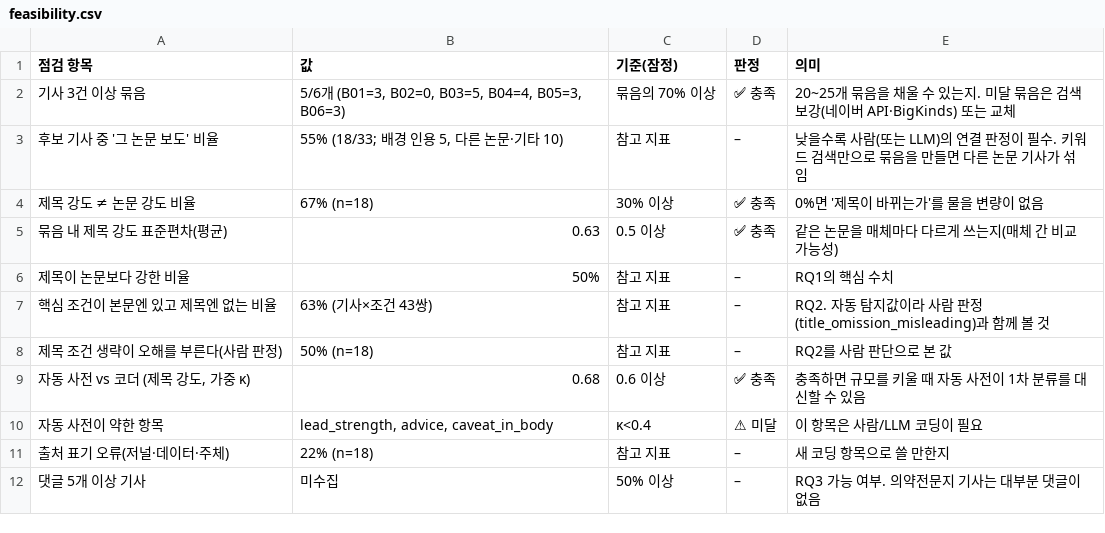
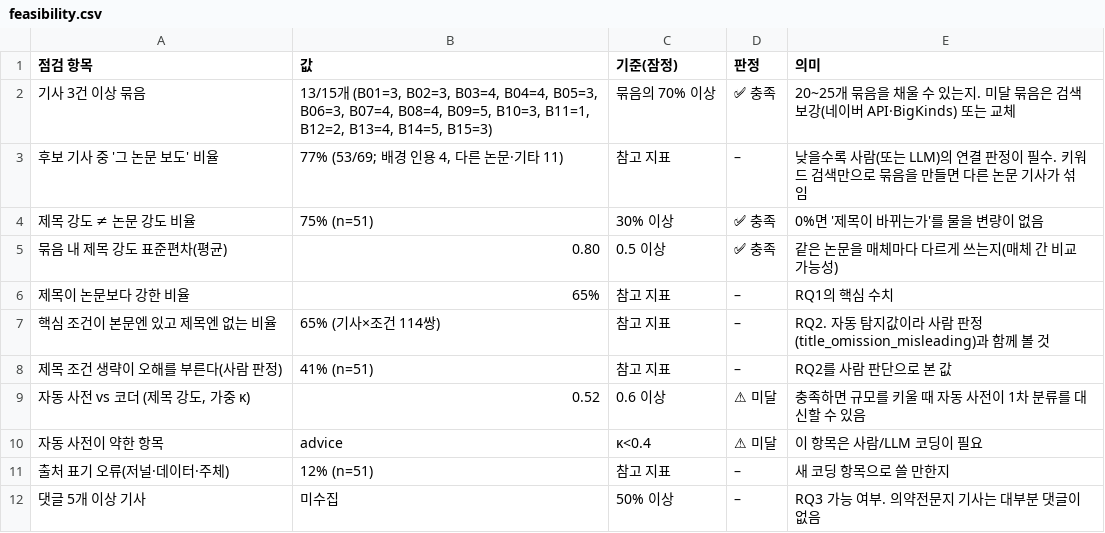
Before and after one commit to yean1234/TextMining-med-claim-trace, a CSV file: docs/pilot/feasibility.csv, drawn as a sheet; the diff names each change by its address in the sheet, - before the commit and + after, or states it on an @@ line.

```diff
--- a/docs/pilot/feasibility.csv
+++ b/docs/pilot/feasibility.csv
-B2 (값): 5/6개 (B01=3, B02=0, B03=5, B04=4, B05=3, B06=3)
+B2 (값): 13/15개 (B01=3, B02=3, B03=4, B04=4, B05=3, B06=3, B07=4, B08=4, B09=5, B10=3, B11=1, B12=2, B13=4, B14=5, B15=3)
-B3 (값): 55% (18/33; 배경 인용 5, 다른 논문·기타 10)
+B3 (값): 77% (53/69; 배경 인용 4, 다른 논문·기타 11)
-B4 (값): 67% (n=18)
+B4 (값): 75% (n=51)
-B5 (값): 0.63
+B5 (값): 0.80
-B6 (값): 50%
+B6 (값): 65%
-B7 (값): 63% (기사×조건 43쌍)
+B7 (값): 65% (기사×조건 114쌍)
-B8 (값): 50% (n=18)
+B8 (값): 41% (n=51)
-B9 (값): 0.68
+B9 (값): 0.52
-D9 (판정): ✅ 충족
+D9 (판정): ⚠ 미달
-B10 (값): lead_strength, advice, caveat_in_body
+B10 (값): advice
-B11 (값): 22% (n=18)
+B11 (값): 12% (n=51)
```
Also changed, not shown: docs/pilot/rq1_bundle_ladder.csv, 23 other files.
